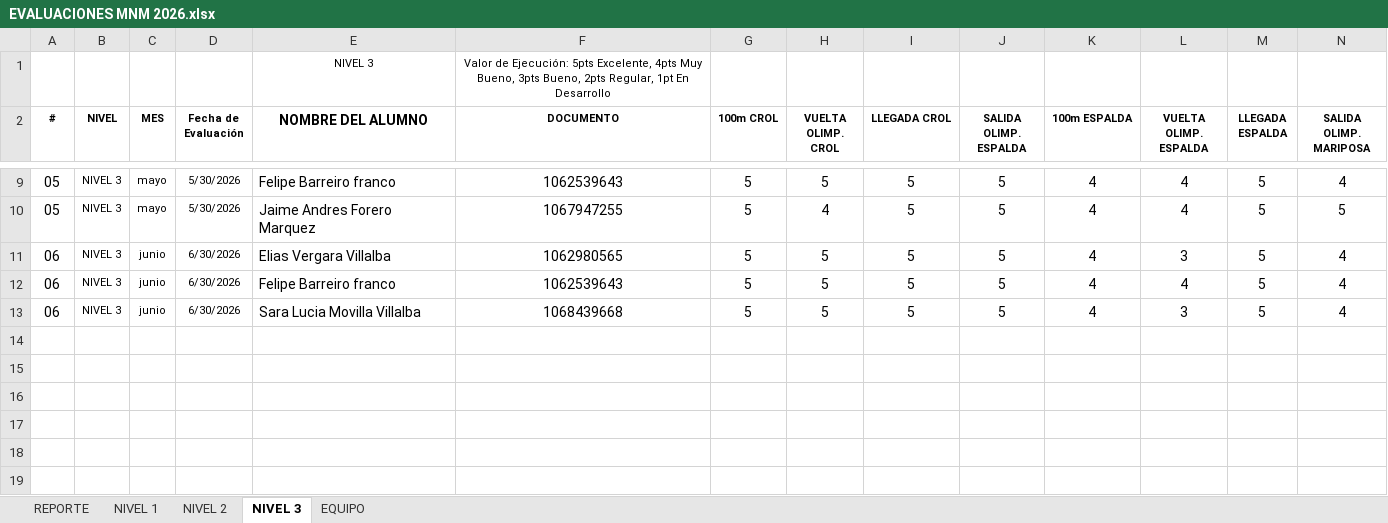
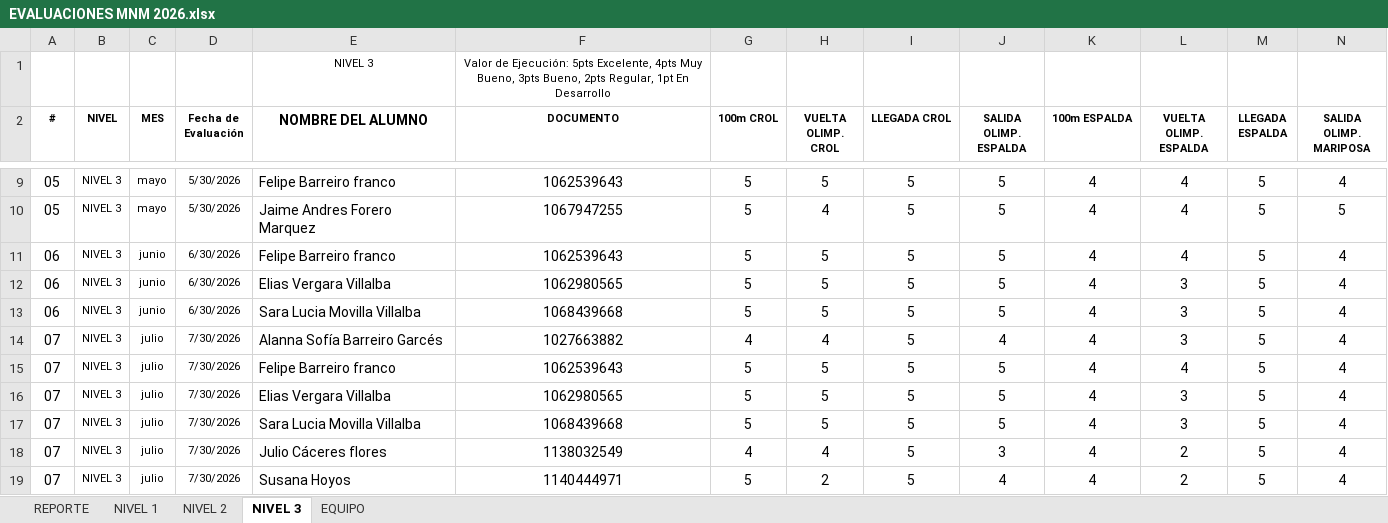
Before and after one commit to claumiseimbett1/Landing-MNM, an Excel workbook: documentos/EVALUACIONES MNM 2026.xlsx, sheet NIVEL 3, drawn as a sheet; only a part is shown, gaps mark what is left out; values as stored, in another font and other column widths than the file's, no borders; table styles not drawn; rows hold the shown columns only; the diff names each change by its address in the sheet, - before the commit and + after, or states it on an @@ line.

```diff
--- a/documentos/EVALUACIONES MNM 2026.xlsx (sheet NIVEL 3)
+++ b/documentos/EVALUACIONES MNM 2026.xlsx (sheet NIVEL 3)
@@ row 12 moved to row 11: 06 @@
+row 14: 07 | NIVEL 3 | julio | 7/30/2026 | Alanna Sofía Barreiro Garcés | 1027663882 | 4 | 4 | 5 | 4 | 4 | 3 | 5 | 4
+row 15: 07 | NIVEL 3 | julio | 7/30/2026 | Felipe Barreiro franco | 1062539643 | 5 | 5 | 5 | 5 | 4 | 4 | 5 | 4
+row 16: 07 | NIVEL 3 | julio | 7/30/2026 | Elias Vergara Villalba | 1062980565 | 5 | 5 | 5 | 5 | 4 | 3 | 5 | 4
+row 17: 07 | NIVEL 3 | julio | 7/30/2026 | Sara Lucia Movilla Villalba | 1068439668 | 5 | 5 | 5 | 5 | 4 | 3 | 5 | 4
+row 18: 07 | NIVEL 3 | julio | 7/30/2026 | Julio Cáceres flores | 1138032549 | 4 | 4 | 5 | 3 | 4 | 2 | 5 | 4
+row 19: 07 | NIVEL 3 | julio | 7/30/2026 | Susana Hoyos | 1140444971 | 5 | 2 | 5 | 4 | 4 | 2 | 5 | 4
```
Also changed, not shown: sheet NIVEL 1, sheet NIVEL 2, sheet REPORTE, formulas that keep their value, charts or pictures.
